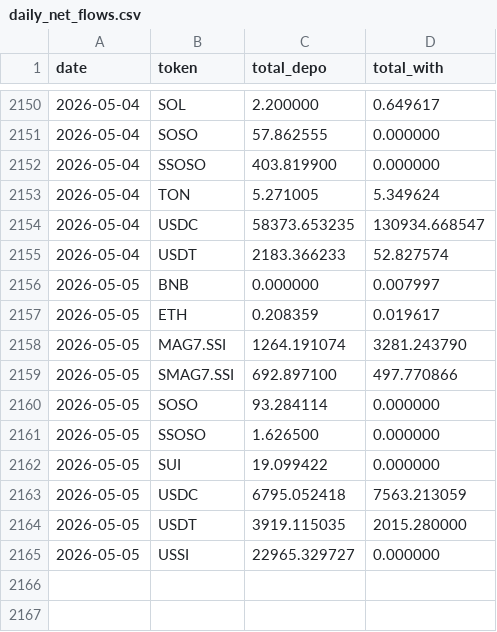
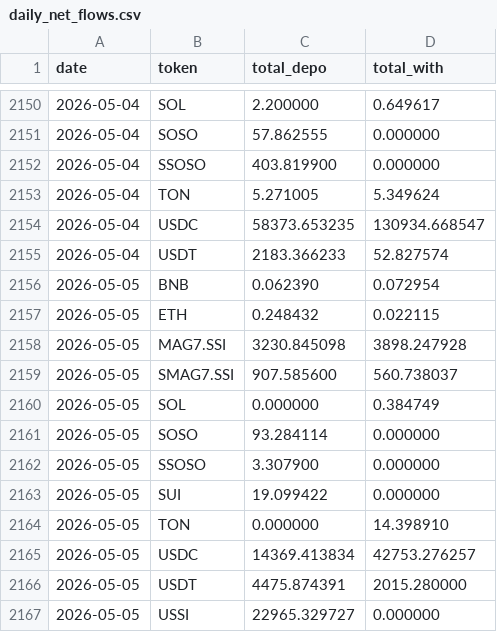
Before and after one commit to Eliasdegemu61/Fund-flow-sodex, a CSV file: daily_net_flows.csv, drawn as a sheet; only a part is shown, gaps mark what is left out.

Commit message:
Update Sodex data: Tue May  5 11:31:49 UTC 2026

```diff
--- a/daily_net_flows.csv
+++ b/daily_net_flows.csv
@@ -2155,11 +2155,13 @@ date,token,total_depo,total_with
 2026-05-04,USDT,2183.366233,52.827574
-2026-05-05,BNB,0.000000,0.007997
-2026-05-05,ETH,0.208359,0.019617
-2026-05-05,MAG7.SSI,1264.191074,3281.243790
-2026-05-05,SMAG7.SSI,692.897100,497.770866
+2026-05-05,BNB,0.062390,0.072954
+2026-05-05,ETH,0.248432,0.022115
+2026-05-05,MAG7.SSI,3230.845098,3898.247928
+2026-05-05,SMAG7.SSI,907.585600,560.738037
+2026-05-05,SOL,0.000000,0.384749
 2026-05-05,SOSO,93.284114,0.000000
-2026-05-05,SSOSO,1.626500,0.000000
+2026-05-05,SSOSO,3.307900,0.000000
 2026-05-05,SUI,19.099422,0.000000
-2026-05-05,USDC,6795.052418,7563.213059
-2026-05-05,USDT,3919.115035,2015.280000
+2026-05-05,TON,0.000000,14.398910
+2026-05-05,USDC,14369.413834,42753.276257
+2026-05-05,USDT,4475.874391,2015.280000
 2026-05-05,USSI,22965.329727,0.000000
```
Also changed, not shown: overall_sodex_totals.csv.
